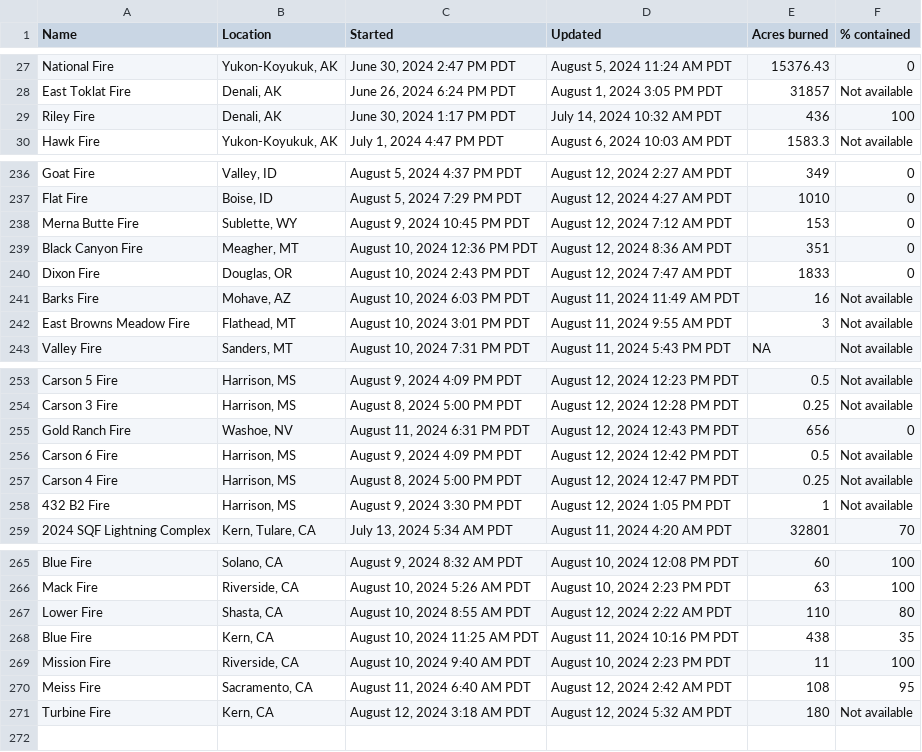
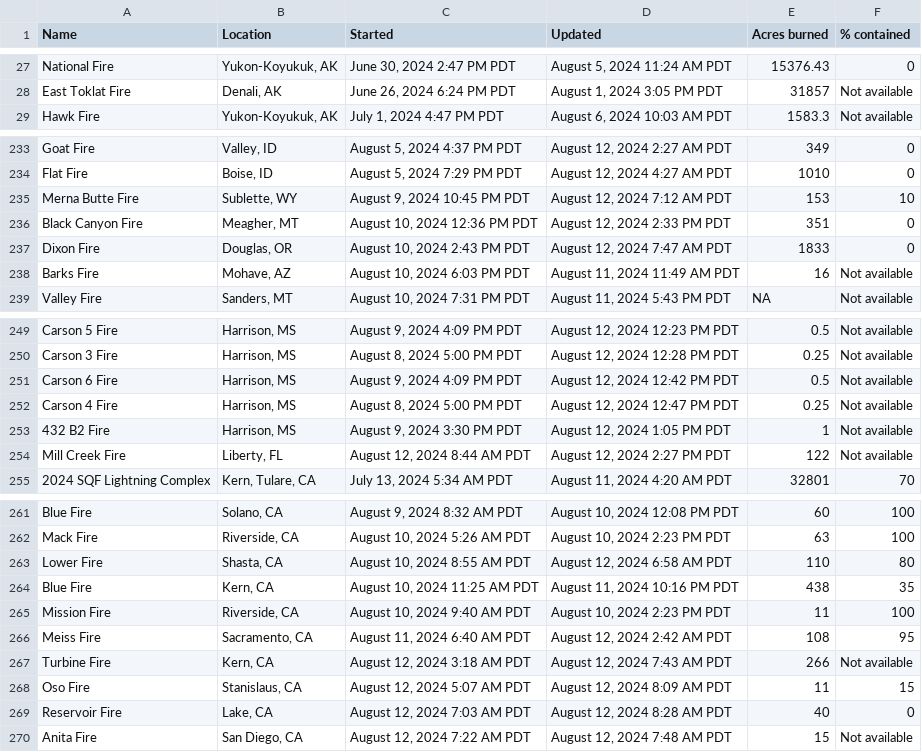
Before and after one commit to cbs-news-data/wildfire_watch, a CSV file: data/wildfires_datawrapper_save.csv, drawn as a sheet; only a part is shown, gaps mark what is left out; the diff covers the shown part only.

```diff
--- a/data/wildfires_datawrapper_save.csv
+++ b/data/wildfires_datawrapper_save.csv
@@ -28,3 +28,2 @@ National Fire,"Yukon-Koyukuk, AK","June 30, 2024 2:47 PM PDT","August 5, 2024 11
 East Toklat Fire,"Denali, AK","June 26, 2024 6:24 PM PDT","August 1, 2024 3:05 PM PDT",31857,Not available
-Riley Fire,"Denali, AK","June 30, 2024 1:17 PM PDT","July 14, 2024 10:32 AM PDT",436,100
 Hawk Fire,"Yukon-Koyukuk, AK","July 1, 2024 4:47 PM PDT","August 6, 2024 10:03 AM PDT",1583.3,Not available
@@ -237,7 +234,6 @@ Goat Fire,"Valley, ID","August 5, 2024 4:37 PM PDT","August 12, 2024 2:27 AM PDT
 Flat Fire,"Boise, ID","August 5, 2024 7:29 PM PDT","August 12, 2024 4:27 AM PDT",1010,0
-Merna Butte Fire,"Sublette, WY","August 9, 2024 10:45 PM PDT","August 12, 2024 7:12 AM PDT",153,0
-Black Canyon Fire,"Meagher, MT","August 10, 2024 12:36 PM PDT","August 12, 2024 8:36 AM PDT",351,0
+Merna Butte Fire,"Sublette, WY","August 9, 2024 10:45 PM PDT","August 12, 2024 7:12 AM PDT",153,10
+Black Canyon Fire,"Meagher, MT","August 10, 2024 12:36 PM PDT","August 12, 2024 2:33 PM PDT",351,0
 Dixon Fire,"Douglas, OR","August 10, 2024 2:43 PM PDT","August 12, 2024 7:47 AM PDT",1833,0
 Barks Fire,"Mohave, AZ","August 10, 2024 6:03 PM PDT","August 11, 2024 11:49 AM PDT",16,Not available
-East Browns Meadow Fire,"Flathead, MT","August 10, 2024 3:01 PM PDT","August 11, 2024 9:55 AM PDT",3,Not available
 Valley Fire,"Sanders, MT","August 10, 2024 7:31 PM PDT","August 11, 2024 5:43 PM PDT",NA,Not available
@@ -254,3 +250,2 @@ Carson 5 Fire,"Harrison, MS","August 9, 2024 4:09 PM PDT","August 12, 2024 12:23
 Carson 3 Fire,"Harrison, MS","August 8, 2024 5:00 PM PDT","August 12, 2024 12:28 PM PDT",0.25,Not available
-Gold Ranch Fire,"Washoe, NV","August 11, 2024 6:31 PM PDT","August 12, 2024 12:43 PM PDT",656,0
 Carson 6 Fire,"Harrison, MS","August 9, 2024 4:09 PM PDT","August 12, 2024 12:42 PM PDT",0.5,Not available
@@ -258,2 +253,3 @@ Carson 4 Fire,"Harrison, MS","August 8, 2024 5:00 PM PDT","August 12, 2024 12:47
 432 B2 Fire,"Harrison, MS","August 9, 2024 3:30 PM PDT","August 12, 2024 1:05 PM PDT",1,Not available
+Mill Creek Fire,"Liberty, FL","August 12, 2024 8:44 AM PDT","August 12, 2024 2:27 PM PDT",122,Not available
 2024 SQF Lightning Complex,"Kern, Tulare, CA","July 13, 2024 5:34 AM PDT","August 11, 2024 4:20 AM PDT",32801,70
@@ -266,3 +262,3 @@ Blue Fire,"Solano, CA","August 9, 2024 8:32 AM PDT","August 10, 2024 12:08 PM PD
 Mack Fire,"Riverside, CA","August 10, 2024 5:26 AM PDT","August 10, 2024 2:23 PM PDT",63,100
-Lower Fire,"Shasta, CA","August 10, 2024 8:55 AM PDT","August 12, 2024 2:22 AM PDT",110,80
+Lower Fire,"Shasta, CA","August 10, 2024 8:55 AM PDT","August 12, 2024 6:58 AM PDT",110,80
 Blue Fire,"Kern, CA","August 10, 2024 11:25 AM PDT","August 11, 2024 10:16 PM PDT",438,35
@@ -270,2 +266,5 @@ Mission Fire,"Riverside, CA","August 10, 2024 9:40 AM PDT","August 10, 2024 2:23
 Meiss Fire,"Sacramento, CA","August 11, 2024 6:40 AM PDT","August 12, 2024 2:42 AM PDT",108,95
-Turbine Fire,"Kern, CA","August 12, 2024 3:18 AM PDT","August 12, 2024 5:32 AM PDT",180,Not available
+Turbine Fire,"Kern, CA","August 12, 2024 3:18 AM PDT","August 12, 2024 7:43 AM PDT",266,Not available
+Oso Fire,"Stanislaus, CA","August 12, 2024 5:07 AM PDT","August 12, 2024 8:09 AM PDT",11,15
+Reservoir Fire,"Lake, CA","August 12, 2024 7:03 AM PDT","August 12, 2024 8:28 AM PDT",40,0
+Anita Fire,"San Diego, CA","August 12, 2024 7:22 AM PDT","August 12, 2024 7:48 AM PDT",15,Not available
```
Also changed, not shown: 2 removed rows and 11 edited cells elsewhere in this file, data/wildfires_save.csv, 4 other files.
